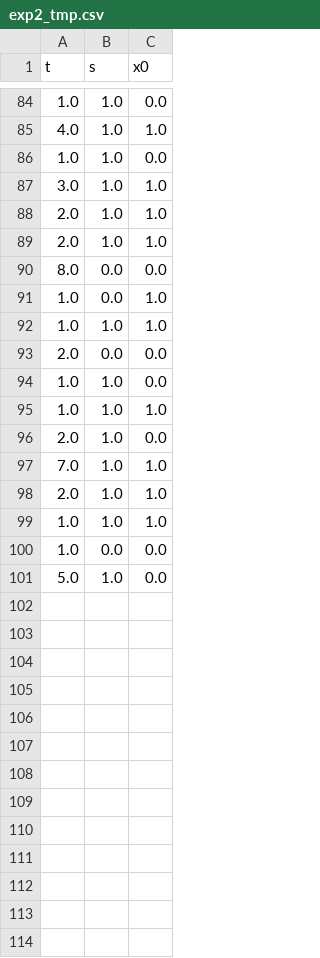
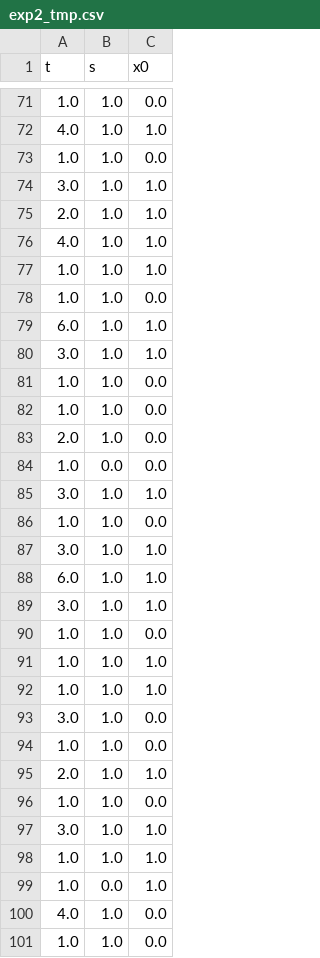
Before and after one commit to CDCgov/BART-Survival, a CSV file: data/exp2_tmp.csv, drawn as a sheet; only a part is shown, gaps mark what is left out; the diff covers the shown part only.

```diff
--- a/data/exp2_tmp.csv
+++ b/data/exp2_tmp.csv
@@ -88,14 +75,27 @@ t,s,x0
 2.0,1.0,1.0
-2.0,1.0,1.0
-8.0,0.0,0.0
-1.0,0.0,1.0
+4.0,1.0,1.0
 1.0,1.0,1.0
-2.0,0.0,0.0
+1.0,1.0,0.0
+6.0,1.0,1.0
+3.0,1.0,1.0
+1.0,1.0,0.0
+1.0,1.0,0.0
+2.0,1.0,0.0
+1.0,0.0,0.0
+3.0,1.0,1.0
+1.0,1.0,0.0
+3.0,1.0,1.0
+6.0,1.0,1.0
+3.0,1.0,1.0
 1.0,1.0,0.0
 1.0,1.0,1.0
-2.0,1.0,0.0
-7.0,1.0,1.0
+1.0,1.0,1.0
+3.0,1.0,0.0
+1.0,1.0,0.0
 2.0,1.0,1.0
+1.0,1.0,0.0
+3.0,1.0,1.0
 1.0,1.0,1.0
-1.0,0.0,0.0
-5.0,1.0,0.0
+1.0,0.0,1.0
+4.0,1.0,0.0
+1.0,1.0,0.0
```
Also changed, not shown: 13 added rows, 19 removed rows, 34 moved rows and 2 edited cells elsewhere in this file, data/exp1_tmp.csv, data/exp1_tmp_out2.csv, 12 other files.
